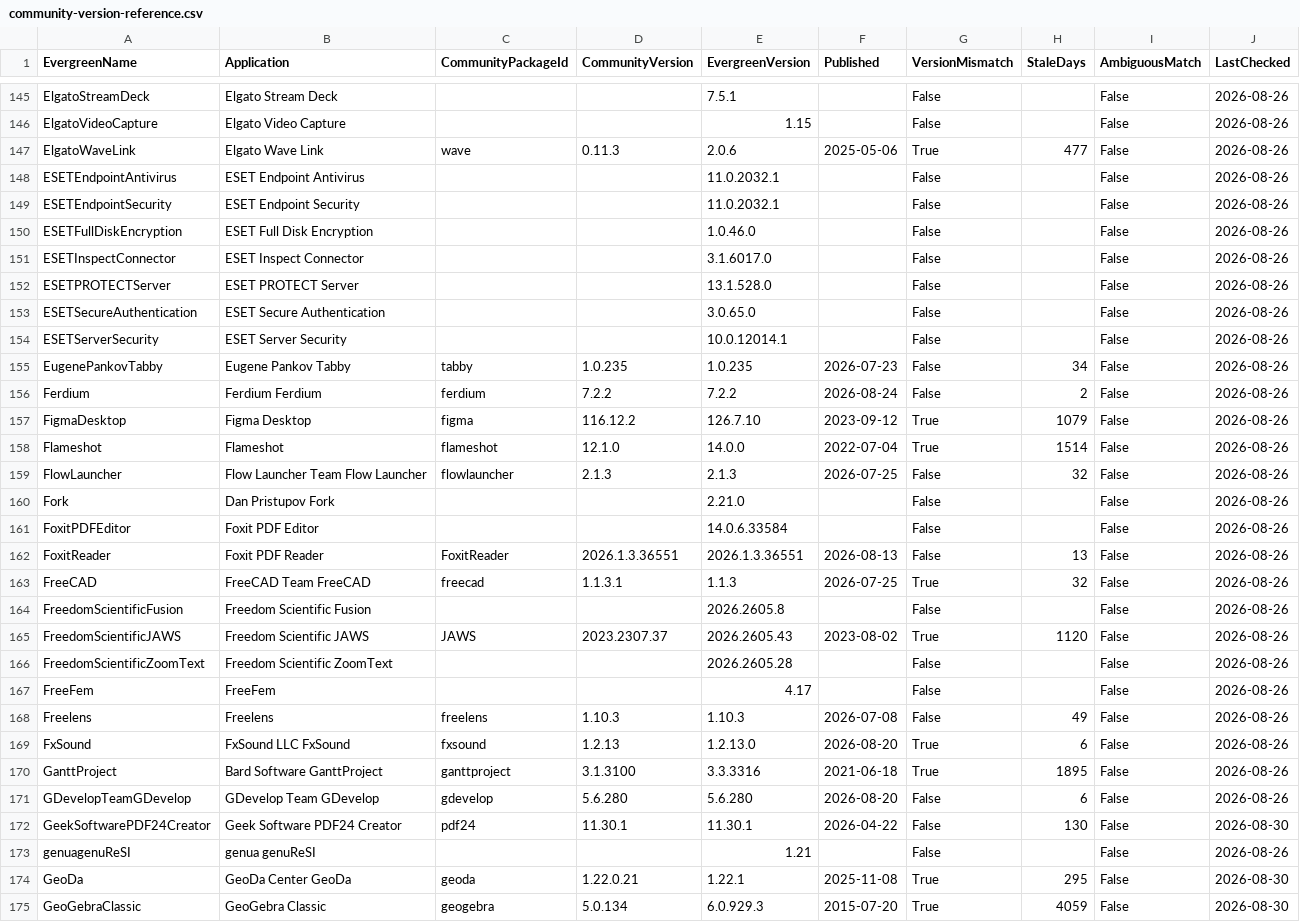
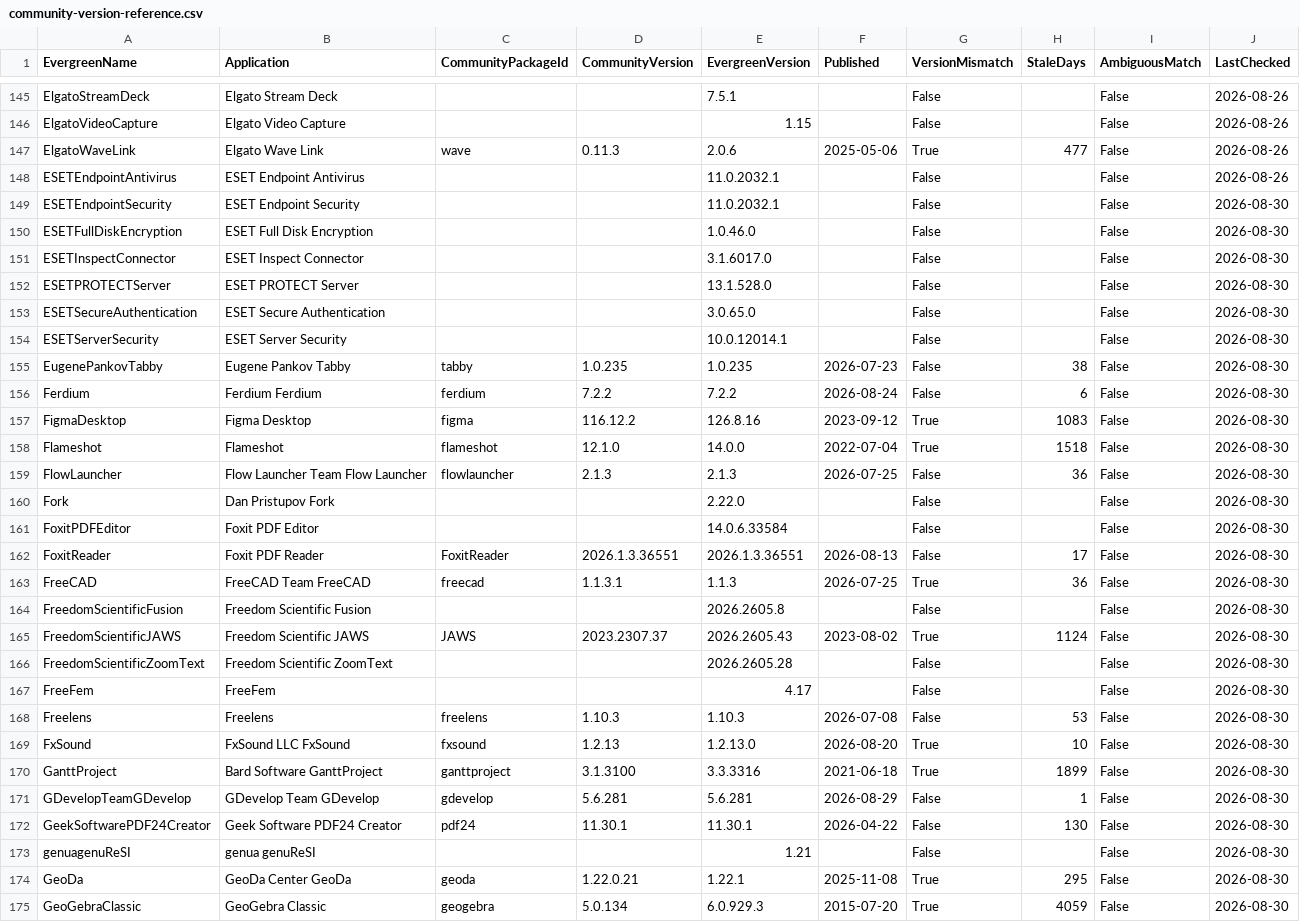
Before and after one commit to patsaindon/chocolatey-packages, a CSV file: prospecting/community-version-reference.csv, drawn as a sheet; only a part is shown, gaps mark what is left out; the diff covers the shown part only.

```diff
--- a/prospecting/community-version-reference.csv
+++ b/prospecting/community-version-reference.csv
@@ -148,27 +148,27 @@
 "ESETEndpointAntivirus","ESET Endpoint Antivirus","","","11.0.2032.1","","False","","False","2026-08-26"
-"ESETEndpointSecurity","ESET Endpoint Security","","","11.0.2032.1","","False","","False","2026-08-26"
-"ESETFullDiskEncryption","ESET Full Disk Encryption","","","1.0.46.0","","False","","False","2026-08-26"
-"ESETInspectConnector","ESET Inspect Connector","","","3.1.6017.0","","False","","False","2026-08-26"
-"ESETPROTECTServer","ESET PROTECT Server","","","13.1.528.0","","False","","False","2026-08-26"
-"ESETSecureAuthentication","ESET Secure Authentication","","","3.0.65.0","","False","","False","2026-08-26"
-"ESETServerSecurity","ESET Server Security","","","10.0.12014.1","","False","","False","2026-08-26"
-"EugenePankovTabby","Eugene Pankov Tabby","tabby","1.0.235","1.0.235","2026-07-23","False","34","False","2026-08-26"
-"Ferdium","Ferdium Ferdium","ferdium","7.2.2","7.2.2","2026-08-24","False","2","False","2026-08-26"
-"FigmaDesktop","Figma Desktop","figma","116.12.2","126.7.10","2023-09-12","True","1079","False","2026-08-26"
-"Flameshot","Flameshot","flameshot","12.1.0","14.0.0","2022-07-04","True","1514","False","2026-08-26"
-"FlowLauncher","Flow Launcher Team Flow Launcher","flowlauncher","2.1.3","2.1.3","2026-07-25","False","32","False","2026-08-26"
-"Fork","Dan Pristupov Fork","","","2.21.0","","False","","False","2026-08-26"
-"FoxitPDFEditor","Foxit PDF Editor","","","14.0.6.33584","","False","","False","2026-08-26"
-"FoxitReader","Foxit PDF Reader","FoxitReader","2026.1.3.36551","2026.1.3.36551","2026-08-13","False","13","False","2026-08-26"
-"FreeCAD","FreeCAD Team FreeCAD","freecad","1.1.3.1","1.1.3","2026-07-25","True","32","False","2026-08-26"
-"FreedomScientificFusion","Freedom Scientific Fusion","","","2026.2605.8","","False","","False","2026-08-26"
-"FreedomScientificJAWS","Freedom Scientific JAWS","JAWS","2023.2307.37","2026.2605.43","2023-08-02","True","1120","False","2026-08-26"
-"FreedomScientificZoomText","Freedom Scientific ZoomText","","","2026.2605.28","","False","","False","2026-08-26"
-"FreeFem","FreeFem","","","4.17","","False","","False","2026-08-26"
-"Freelens","Freelens","freelens","1.10.3","1.10.3","2026-07-08","False","49","False","2026-08-26"
-"FxSound","FxSound LLC FxSound","fxsound","1.2.13","1.2.13.0","2026-08-20","True","6","False","2026-08-26"
-"GanttProject","Bard Software GanttProject","ganttproject","3.1.3100","3.3.3316","2021-06-18","True","1895","False","2026-08-26"
-"GDevelopTeamGDevelop","GDevelop Team GDevelop","gdevelop","5.6.280","5.6.280","2026-08-20","False","6","False","2026-08-26"
+"ESETEndpointSecurity","ESET Endpoint Security",,,"11.0.2032.1",,"False",,"False","2026-08-30"
+"ESETFullDiskEncryption","ESET Full Disk Encryption",,,"1.0.46.0",,"False",,"False","2026-08-30"
+"ESETInspectConnector","ESET Inspect Connector",,,"3.1.6017.0",,"False",,"False","2026-08-30"
+"ESETPROTECTServer","ESET PROTECT Server",,,"13.1.528.0",,"False",,"False","2026-08-30"
+"ESETSecureAuthentication","ESET Secure Authentication",,,"3.0.65.0",,"False",,"False","2026-08-30"
+"ESETServerSecurity","ESET Server Security",,,"10.0.12014.1",,"False",,"False","2026-08-30"
+"EugenePankovTabby","Eugene Pankov Tabby","tabby","1.0.235","1.0.235","2026-07-23","False","38","False","2026-08-30"
+"Ferdium","Ferdium Ferdium","ferdium","7.2.2","7.2.2","2026-08-24","False","6","False","2026-08-30"
+"FigmaDesktop","Figma Desktop","figma","116.12.2","126.8.16","2023-09-12","True","1083","False","2026-08-30"
+"Flameshot","Flameshot","flameshot","12.1.0","14.0.0","2022-07-04","True","1518","False","2026-08-30"
+"FlowLauncher","Flow Launcher Team Flow Launcher","flowlauncher","2.1.3","2.1.3","2026-07-25","False","36","False","2026-08-30"
+"Fork","Dan Pristupov Fork",,,"2.22.0",,"False",,"False","2026-08-30"
+"FoxitPDFEditor","Foxit PDF Editor",,,"14.0.6.33584",,"False",,"False","2026-08-30"
+"FoxitReader","Foxit PDF Reader","FoxitReader","2026.1.3.36551","2026.1.3.36551","2026-08-13","False","17","False","2026-08-30"
+"FreeCAD","FreeCAD Team FreeCAD","freecad","1.1.3.1","1.1.3","2026-07-25","True","36","False","2026-08-30"
+"FreedomScientificFusion","Freedom Scientific Fusion",,,"2026.2605.8",,"False",,"False","2026-08-30"
+"FreedomScientificJAWS","Freedom Scientific JAWS","JAWS","2023.2307.37","2026.2605.43","2023-08-02","True","1124","False","2026-08-30"
+"FreedomScientificZoomText","Freedom Scientific ZoomText",,,"2026.2605.28",,"False",,"False","2026-08-30"
+"FreeFem","FreeFem",,,"4.17",,"False",,"False","2026-08-30"
+"Freelens","Freelens","freelens","1.10.3","1.10.3","2026-07-08","False","53","False","2026-08-30"
+"FxSound","FxSound LLC FxSound","fxsound","1.2.13","1.2.13.0","2026-08-20","True","10","False","2026-08-30"
+"GanttProject","Bard Software GanttProject","ganttproject","3.1.3100","3.3.3316","2021-06-18","True","1899","False","2026-08-30"
+"GDevelopTeamGDevelop","GDevelop Team GDevelop","gdevelop","5.6.281","5.6.281","2026-08-29","False","1","False","2026-08-30"
 "GeekSoftwarePDF24Creator","Geek Software PDF24 Creator","pdf24","11.30.1","11.30.1","2026-04-22","False","130","False","2026-08-30"
-"genuagenuReSI","genua genuReSI","","","1.21","","False","","False","2026-08-26"
+"genuagenuReSI","genua genuReSI",,,"1.21",,"False",,"False","2026-08-30"
 "GeoDa","GeoDa Center GeoDa","geoda","1.22.0.21","1.22.1","2025-11-08","True","295","False","2026-08-30"
```
Also changed, not shown: 11 edited cells elsewhere in this file.
